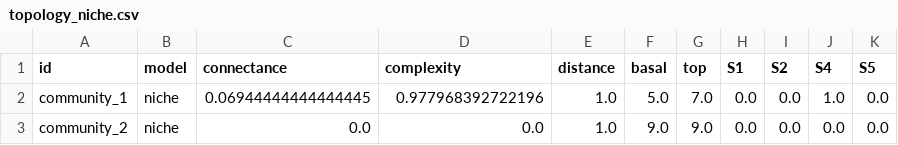
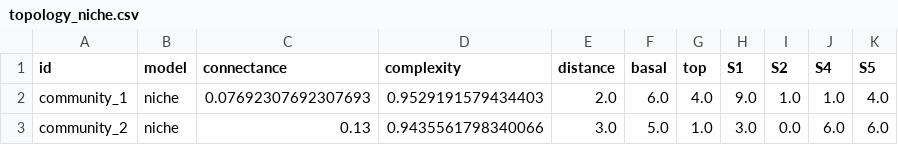
Before and after one commit to BecksLab/do_i_wanna_paleo, a CSV file: data/processed/topology_niche.csv, drawn as a sheet.

```diff
--- a/data/processed/topology_niche.csv
+++ b/data/processed/topology_niche.csv
@@ -1,3 +1,3 @@
 id,model,connectance,complexity,distance,basal,top,S1,S2,S4,S5
-community_1,niche,0.06944444444444445,0.977968392722196,1.0,5.0,7.0,0.0,0.0,1.0,0.0
-community_2,niche,0.0,0.0,1.0,9.0,9.0,0.0,0.0,0.0,0.0
+community_1,niche,0.07692307692307693,0.9529191579434403,2.0,6.0,4.0,9.0,1.0,1.0,4.0
+community_2,niche,0.13,0.9435561798340066,3.0,5.0,1.0,3.0,0.0,6.0,6.0
```
Also changed, not shown: data/processed/topology_bodymassratio.csv, data/processed/topology_pfim.csv, 2 other files.
